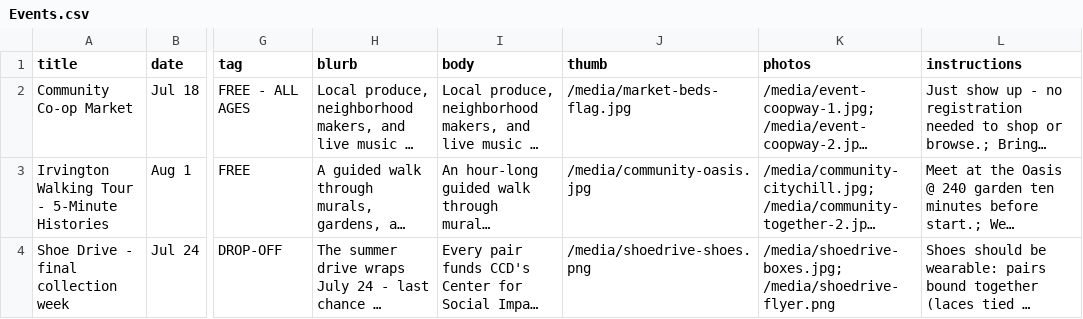
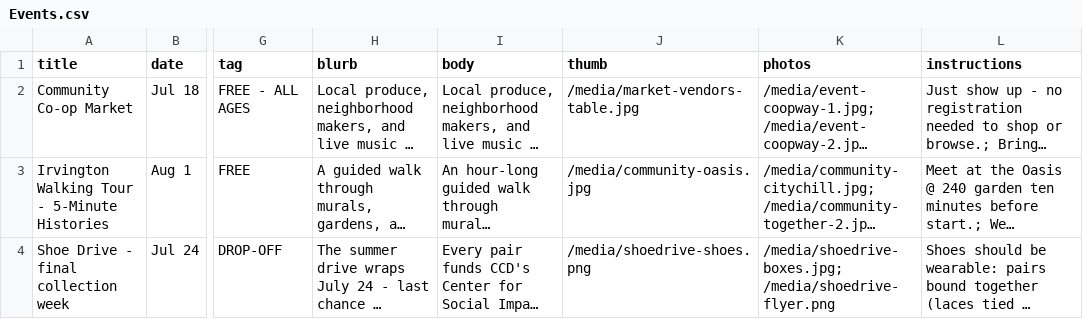
Before and after one commit to heyaryansingh/CCD-website, a CSV file: wix-migration-kit/seed-data/Events.csv, drawn as a sheet; only a part is shown, gaps mark what is left out; long unchanged cells end in …; the diff names each change by its address in the sheet, - before the commit and + after, or states it on an @@ line.

```diff
--- a/wix-migration-kit/seed-data/Events.csv
+++ b/wix-migration-kit/seed-data/Events.csv
-J2 (thumb): /media/market-beds-flag.jpg
+J2 (thumb): /media/market-vendors-table.jpg
```
